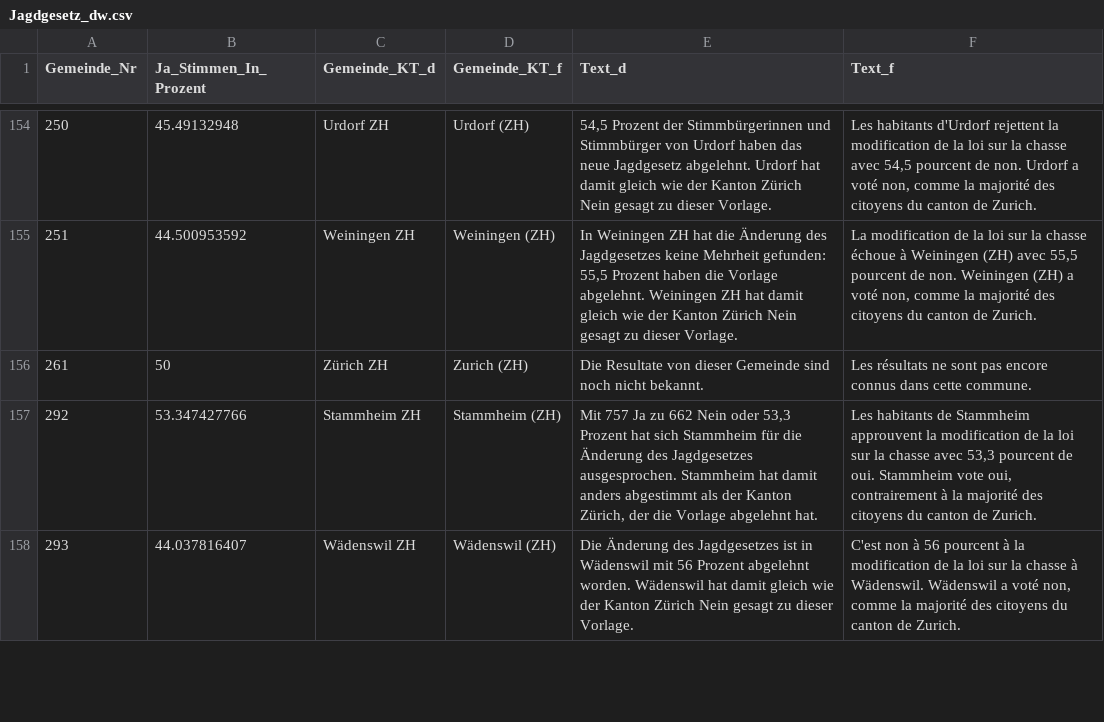
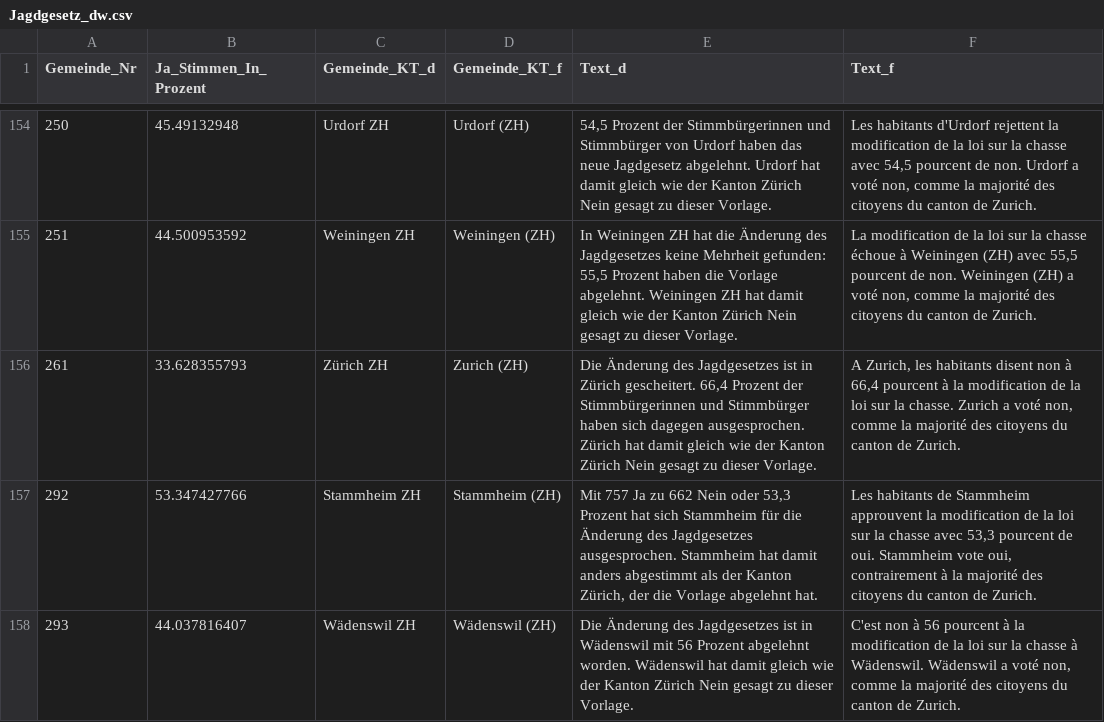
Before and after one commit to awp-finanznachrichten/lena, a CSV file: Output/Jagdgesetz_dw.csv, drawn as a sheet; only a part is shown, gaps mark what is left out.

```diff
--- a/Output/Jagdgesetz_dw.csv
+++ b/Output/Jagdgesetz_dw.csv
@@ -155,3 +155,3 @@
 251,44.500953592,"Weiningen ZH","Weiningen (ZH)","In Weiningen ZH hat die Änderung des Jagdgesetzes keine Mehrheit gefunden: 55,5 Prozent haben die Vorlage abgelehnt. Weiningen ZH hat damit gleich wie der Kanton Zürich Nein gesagt zu dieser Vorlage.","La modification de la loi sur la chasse échoue à Weiningen (ZH) avec 55,5 pourcent de non. Weiningen (ZH) a voté non, comme la majorité des citoyens du canton de Zurich."
-261,50,"Zürich ZH","Zurich (ZH)","Die Resultate von dieser Gemeinde sind noch nicht bekannt.","Les résultats ne sont pas encore connus dans cette commune."
+261,33.628355793,"Zürich ZH","Zurich (ZH)","Die Änderung des Jagdgesetzes ist in Zürich gescheitert. 66,4 Prozent der Stimmbürgerinnen und Stimmbürger haben sich dagegen ausgesprochen. Zürich hat damit gleich wie der Kanton Zürich Nein gesagt zu dieser Vorlage.","A Zurich, les habitants disent non à 66,4 pourcent à la modification de la loi sur la chasse. Zurich a voté non, comme la majorité des citoyens du canton de Zurich."
 292,53.347427766,"Stammheim ZH","Stammheim (ZH)","Mit 757 Ja zu 662 Nein oder 53,3 Prozent hat sich Stammheim für die Änderung des Jagdgesetzes ausgesprochen. Stammheim hat damit anders abgestimmt als der Kanton Zürich, der die Vorlage abgelehnt hat.","Les habitants de Stammheim approuvent la modification de la loi sur la chasse avec 53,3 pourcent de oui. Stammheim vote oui, contrairement à la majorité des citoyens du canton de Zurich."
```
Also changed, not shown: Output/Erwerbsersatz_dw.csv, 3 other files.
